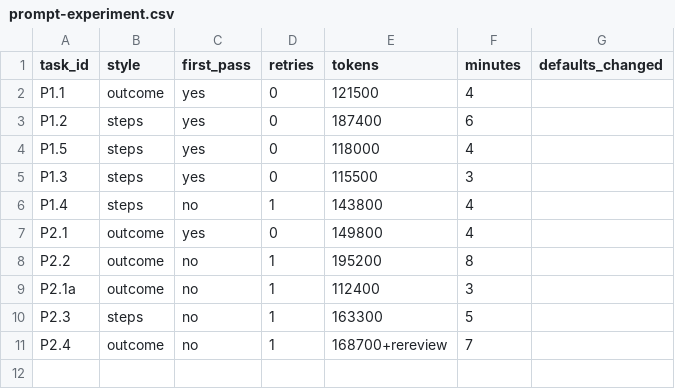
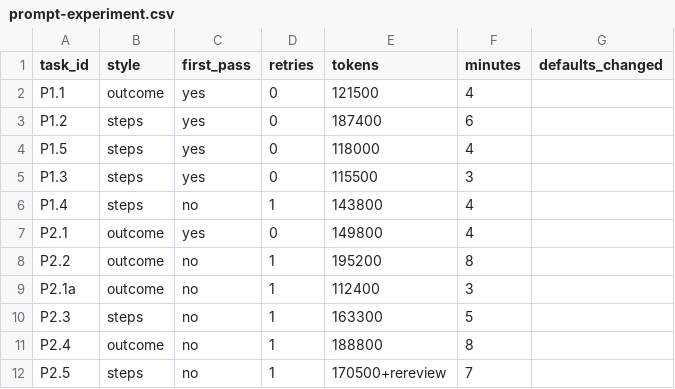
Before and after one commit to mahilmanoharan/tells, a CSV file: prompt-experiment.csv, drawn as a sheet.

Commit message:
P2.5: SwiftData store, day closer, delete all data

```diff
--- a/prompt-experiment.csv
+++ b/prompt-experiment.csv
@@ -10,2 +10,3 @@ P2.1a,outcome,no,1,112400,3,
 P2.3,steps,no,1,163300,5,
-P2.4,outcome,no,1,168700+rereview,7,
+P2.4,outcome,no,1,188800,8,
+P2.5,steps,no,1,170500+rereview,7,
```
Also changed, not shown: 12 other files.
